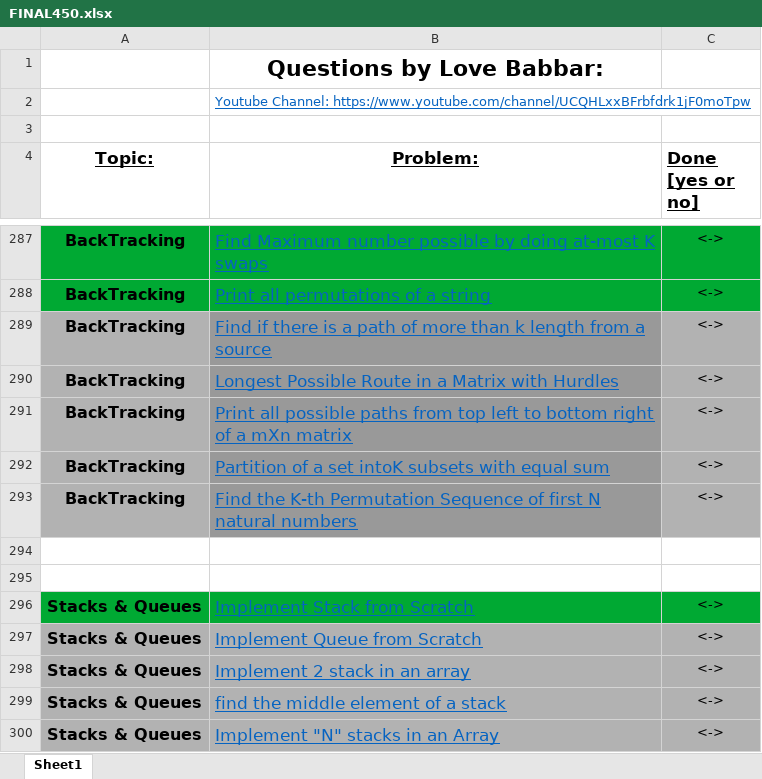
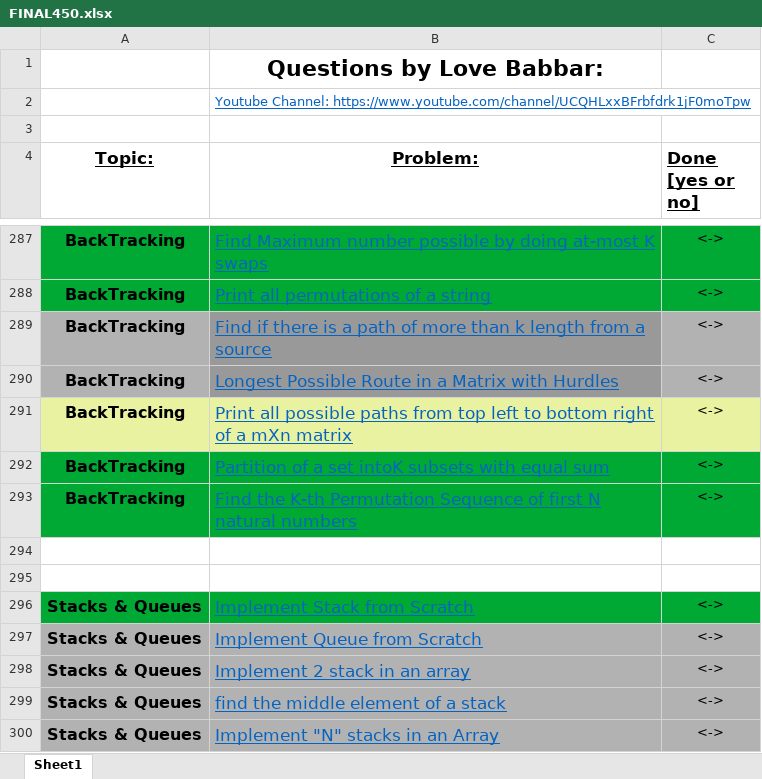
Before and after one commit to DP-0P/DSA, an Excel workbook: FINAL450.xlsx, sheet Sheet1, drawn as a sheet; only a part is shown, gaps mark what is left out; values as stored, in another font and other column widths than the file's, no borders; the diff names each change by its address in the sheet, - before the commit and + after, or states it on an @@ line.

```diff
--- a/FINAL450.xlsx (sheet Sheet1)
+++ b/FINAL450.xlsx (sheet Sheet1)
-A291 fill: #B2B2B2
+A291 fill: #E8F2A1
-B291 fill: #999999
+B291 fill: #E8F2A1
-C291 fill: #B2B2B2
+C291 fill: #E8F2A1
-A292:A293 fill: #B2B2B2
+A292:A293 fill: #00A933
-B292:B293 fill: #999999
+B292:B293 fill: #00A933
-C292:C293 fill: #B2B2B2
+C292:C293 fill: #00A933
```
Also changed, not shown: 7 other files.
